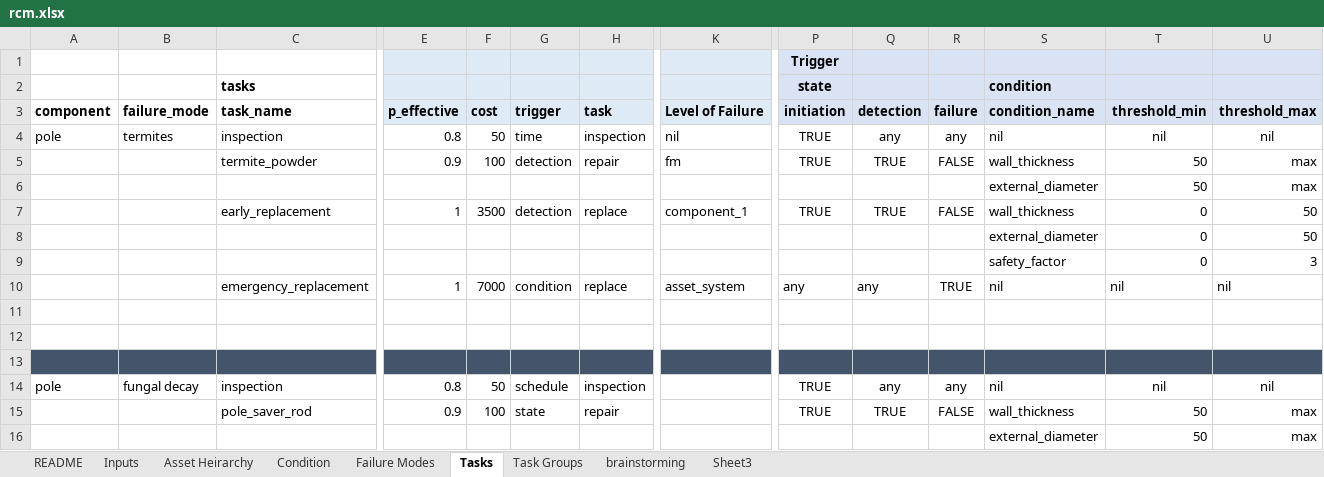
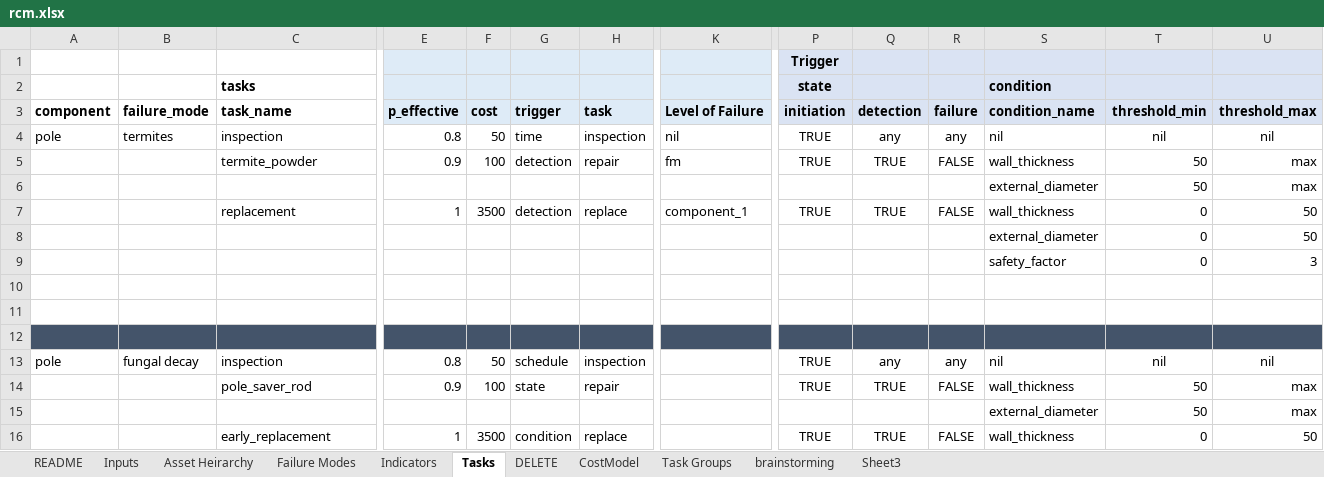
Before and after one commit to gavintreseder/pof, an Excel workbook: data/inputs/rcm.xlsx, sheet Tasks, drawn as a sheet; only a part is shown, gaps mark what is left out; the shorter side is filled out with more unchanged rows; values as stored, in another font and other column widths than the file's, no borders; conditional formats not drawn; 1 other sheet too large or unreadable and not compared; rows hold the shown columns only; the diff names each change by its address in the sheet, - before the commit and + after, or states it on an @@ line.

```diff
--- a/data/inputs/rcm.xlsx (sheet Tasks)
+++ b/data/inputs/rcm.xlsx (sheet Tasks)
-sheet tab: Condition
+sheet tab: Indicators
+sheet tab: DELETE
+sheet tab: CostModel
@@ sheet tab order changed: README | Inputs | Asset Heirarchy | Failure Modes | Indicators | Tasks | DELETE | CostModel | Task Groups | brainstorming | Sheet3 @@
-C7 (tasks): early_replacement
+C7 (tasks): replacement
-row 10:  |  | emergency_replacement | 1 | 7000 | condition | replace | asset_system | any | any | TRUE | nil | nil | nil
```
Also changed, not shown: sheet Failure Modes, sheet brainstorming, sheet Indicators, 16 other files.
